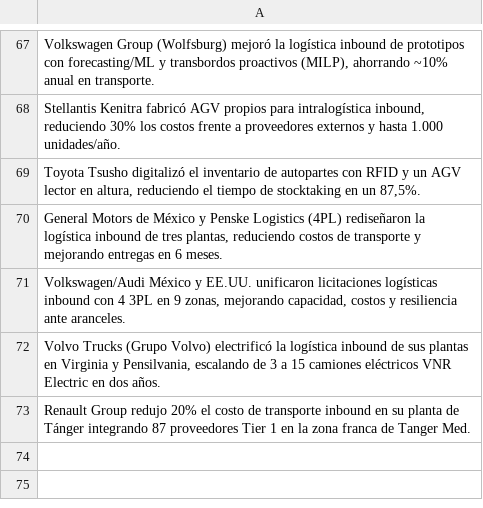
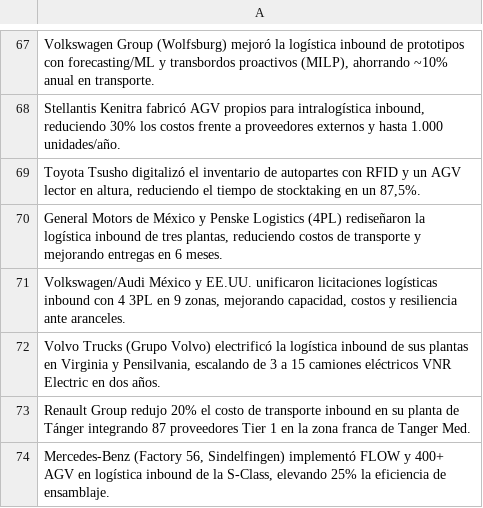
Before and after one commit to fer-vasco/Agente_de_benchmark, a CSV file: casos_reportados.csv, drawn as a sheet; only a part is shown, gaps mark what is left out; the diff names each change by its address in the sheet, - before the commit and + after, or states it on an @@ line.

```diff
--- a/casos_reportados.csv
+++ b/casos_reportados.csv
+row 74: Mercedes-Benz (Factory 56, Sindelfingen) implementó FLOW y 400+ AGV en logística inbound de la S-Class, elevando 25% la eficiencia de ensamblaje.
```
